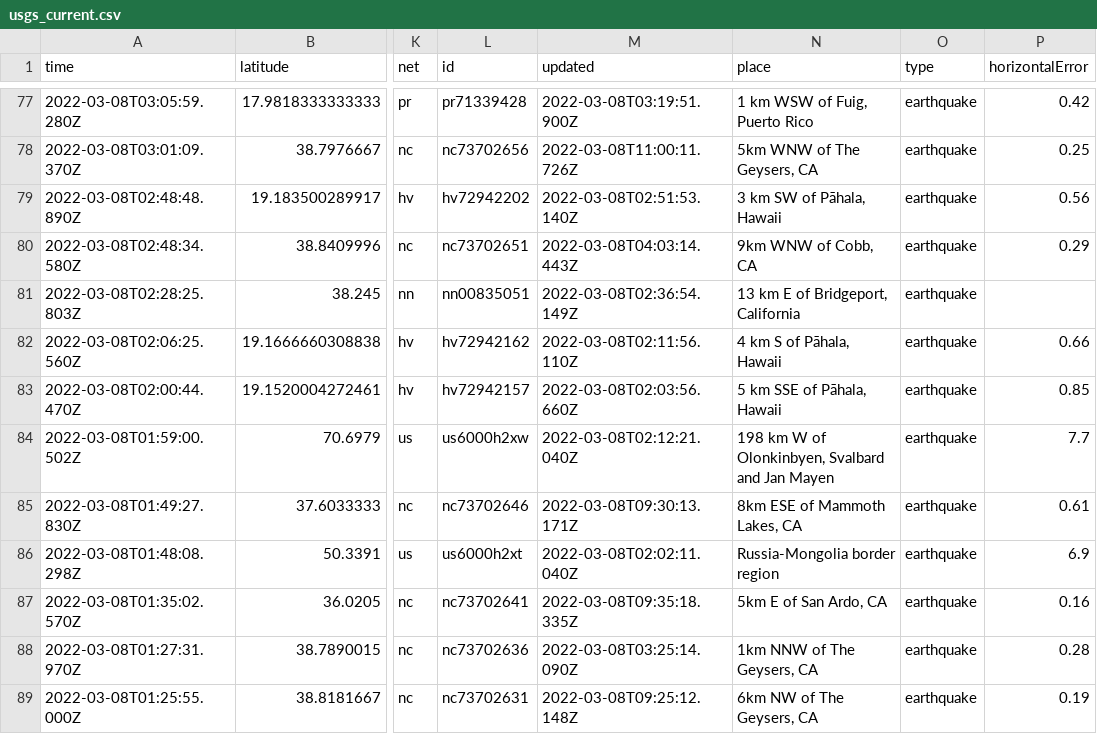
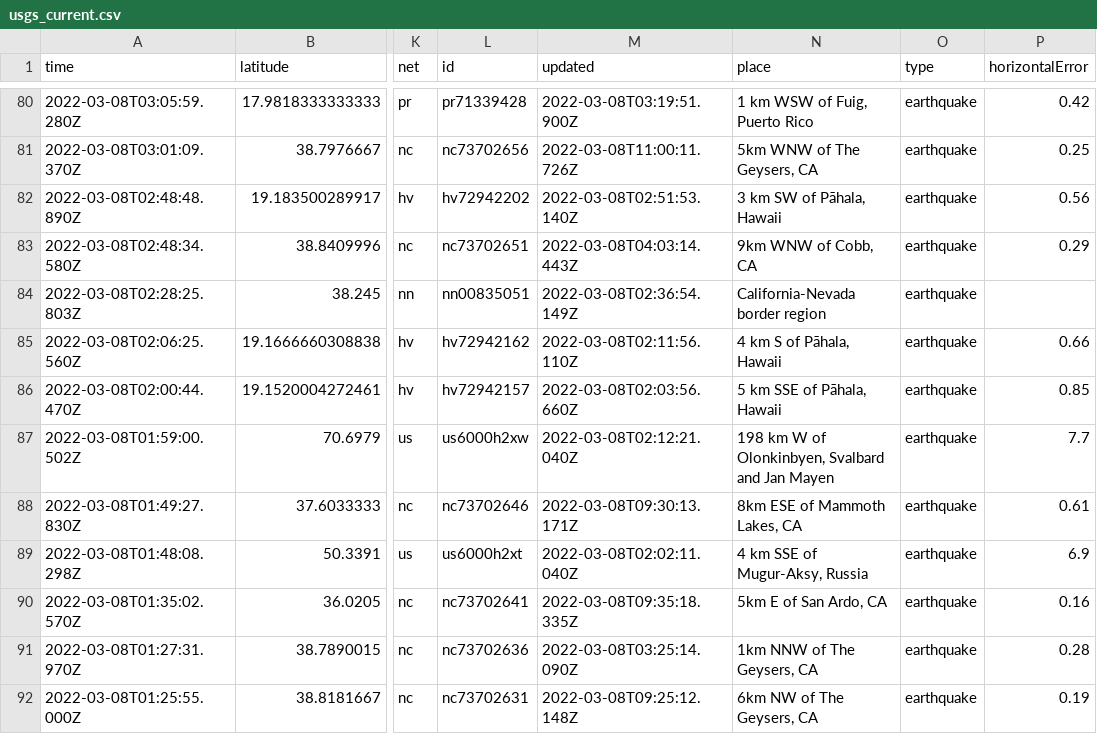
Before and after one commit to rachelll4/git-actions-nicar, a CSV file: usgs_current.csv, drawn as a sheet; only a part is shown, gaps mark what is left out; addresses are those after the commit; the diff covers the shown part only; the diff names each change by its address in the sheet, - before the commit and + after, or states it on an @@ line.

```diff
--- a/usgs_current.csv
+++ b/usgs_current.csv
-N84 (place): 13 km E of Bridgeport, California
+N84 (place): California-Nevada border region
-N89 (place): Russia-Mongolia border region
+N89 (place): 4 km SSE of Mugur-Aksy, Russia
```
Also changed, not shown: 3 added rows and 14 edited cells elsewhere in this file, 1 other file.
